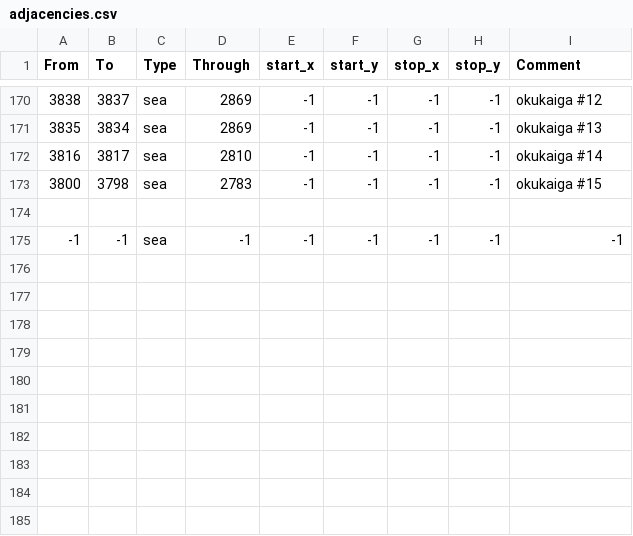
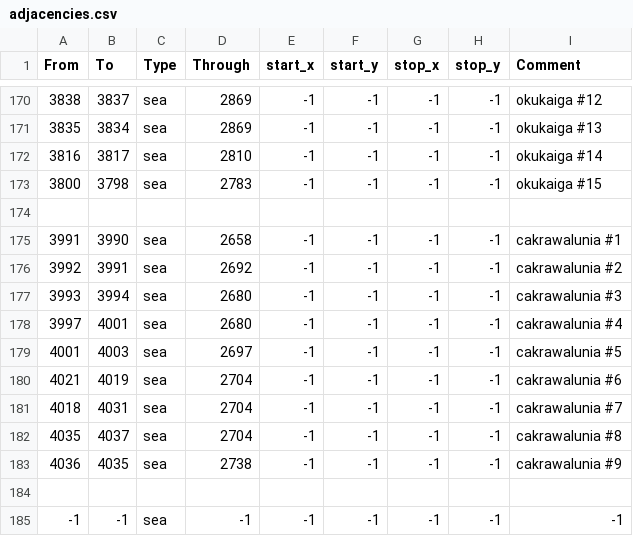
Before and after one commit to Stefus-er/Taedium, a CSV file: map/adjacencies.csv, drawn as a sheet; only a part is shown, gaps mark what is left out.

Commit message:
Update adjacencies.csv

```diff
--- a/map/adjacencies.csv
+++ b/map/adjacencies.csv
@@ -174,2 +174,12 @@ From;To;Type;Through;start_x;start_y;stop_x;stop_y;Comment
 
+3991;3990;sea;2658;-1;-1;-1;-1;cakrawalunia #1
+3992;3991;sea;2692;-1;-1;-1;-1;cakrawalunia #2
+3993;3994;sea;2680;-1;-1;-1;-1;cakrawalunia #3
+3997;4001;sea;2680;-1;-1;-1;-1;cakrawalunia #4
+4001;4003;sea;2697;-1;-1;-1;-1;cakrawalunia #5
+4021;4019;sea;2704;-1;-1;-1;-1;cakrawalunia #6
+4018;4031;sea;2704;-1;-1;-1;-1;cakrawalunia #7
+4035;4037;sea;2704;-1;-1;-1;-1;cakrawalunia #8
+4036;4035;sea;2738;-1;-1;-1;-1;cakrawalunia #9
+
 -1;-1;sea;-1;-1;-1;-1;-1;-1
```
